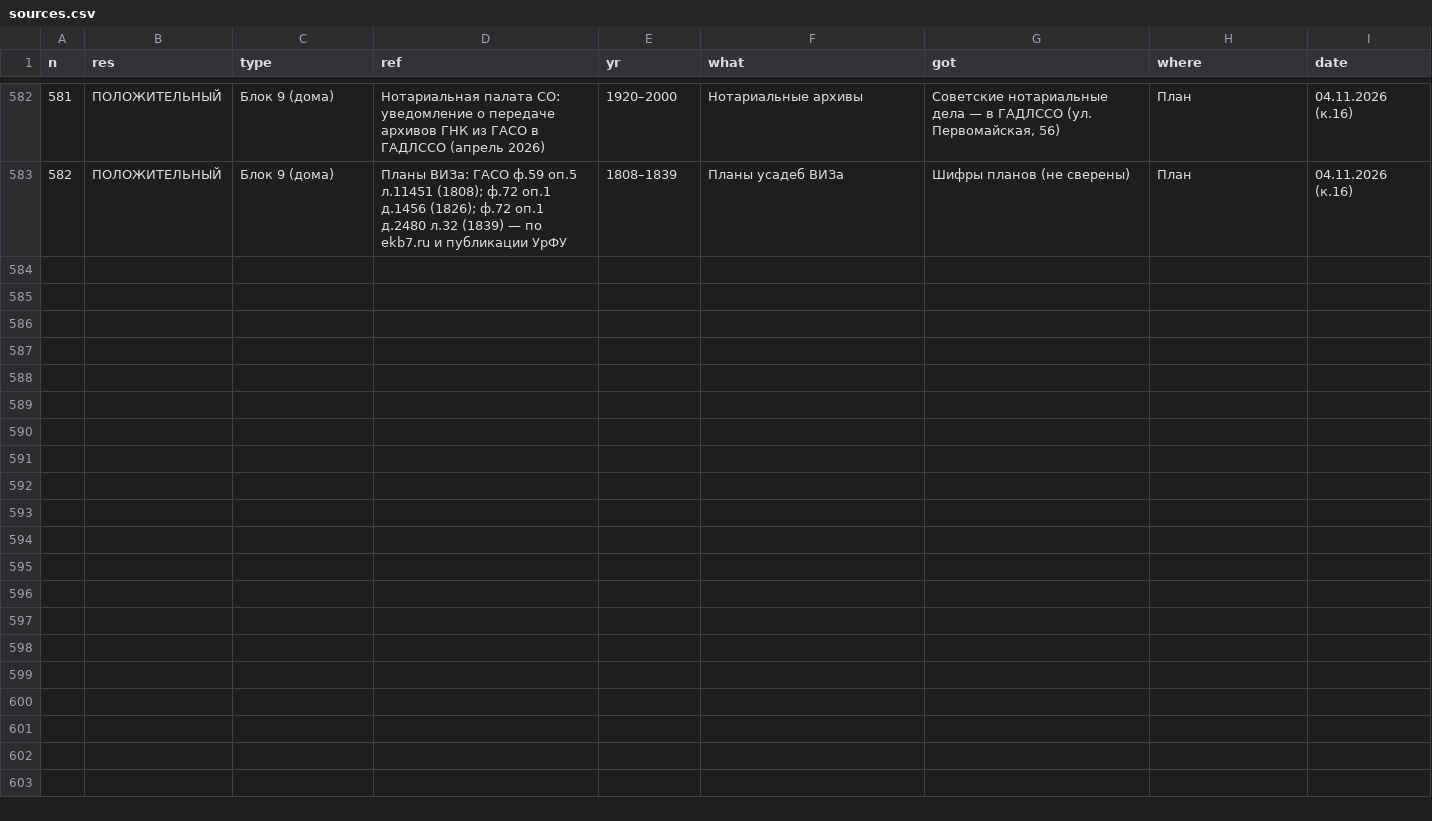
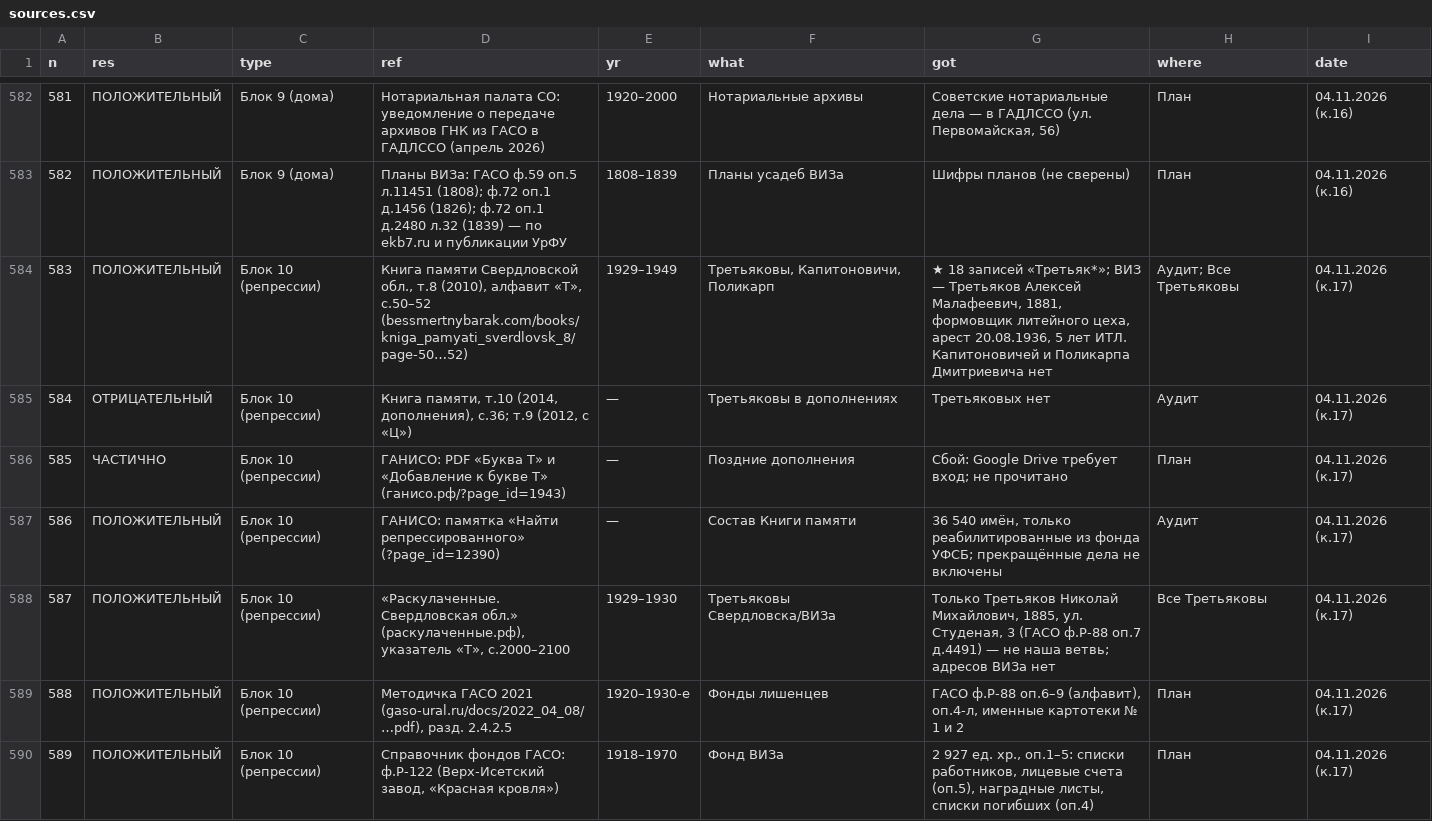
Before and after one commit to punic09-hue/tree_TRETYAKOV, a CSV file: data/sources.csv, drawn as a sheet; only a part is shown, gaps mark what is left out; the diff covers the shown part only.

```diff
--- a/data/sources.csv
+++ b/data/sources.csv
@@ -583 +583,8 @@
 582;ПОЛОЖИТЕЛЬНЫЙ;Блок 9 (дома);"Планы ВИЗа: ГАСО ф.59 оп.5 л.11451 (1808); ф.72 оп.1 д.1456 (1826); ф.72 оп.1 д.2480 л.32 (1839) — по ekb7.ru и публикации УрФУ";1808–1839;Планы усадеб ВИЗа;Шифры планов (не сверены);План;04.11.2026 (к.16)
+583;ПОЛОЖИТЕЛЬНЫЙ;Блок 10 (репрессии);Книга памяти Свердловской обл., т.8 (2010), алфавит «Т», с.50–52 (bessmertnybarak.com/books/kniga_pamyati_sverdlovsk_8/page-50…52);1929–1949;Третьяковы, Капитоновичи, Поликарп;"★ 18 записей «Третьяк*»; ВИЗ — Третьяков Алексей Малафеевич, 1881, формовщик литейного цеха, арест 20.08.1936, 5 лет ИТЛ. Капитоновичей и Поликарпа Дмитриевича нет";"Аудит; Все Третьяковы";04.11.2026 (к.17)
+584;ОТРИЦАТЕЛЬНЫЙ;Блок 10 (репрессии);"Книга памяти, т.10 (2014, дополнения), с.36; т.9 (2012, с «Ц»)";—;Третьяковы в дополнениях;Третьяковых нет;Аудит;04.11.2026 (к.17)
+585;ЧАСТИЧНО;Блок 10 (репрессии);ГАНИСО: PDF «Буква Т» и «Добавление к букве Т» (ганисо.рф/?page_id=1943);—;Поздние дополнения;"Сбой: Google Drive требует вход; не прочитано";План;04.11.2026 (к.17)
+586;ПОЛОЖИТЕЛЬНЫЙ;Блок 10 (репрессии);ГАНИСО: памятка «Найти репрессированного» (?page_id=12390);—;Состав Книги памяти;"36 540 имён, только реабилитированные из фонда УФСБ; прекращённые дела не включены";Аудит;04.11.2026 (к.17)
+587;ПОЛОЖИТЕЛЬНЫЙ;Блок 10 (репрессии);«Раскулаченные. Свердловская обл.» (раскулаченные.рф), указатель «Т», с.2000–2100;1929–1930;Третьяковы Свердловска/ВИЗа;"Только Третьяков Николай Михайлович, 1885, ул. Студеная, 3 (ГАСО ф.Р-88 оп.7 д.4491) — не наша ветвь; адресов ВИЗа нет";Все Третьяковы;04.11.2026 (к.17)
+588;ПОЛОЖИТЕЛЬНЫЙ;Блок 10 (репрессии);Методичка ГАСО 2021 (gaso-ural.ru/docs/2022_04_08/…pdf), разд. 2.4.2.5;1920–1930-е;Фонды лишенцев;ГАСО ф.Р-88 оп.6–9 (алфавит), оп.4-л, именные картотеки № 1 и 2;План;04.11.2026 (к.17)
+589;ПОЛОЖИТЕЛЬНЫЙ;Блок 10 (репрессии);Справочник фондов ГАСО: ф.Р-122 (Верх-Исетский завод, «Красная кровля»);1918–1970;Фонд ВИЗа;2 927 ед. хр., оп.1–5: списки работников, лицевые счета (оп.5), наградные листы, списки погибших (оп.4);План;04.11.2026 (к.17)
```
Also changed, not shown: 6 added rows elsewhere in this file, 3 other files.
